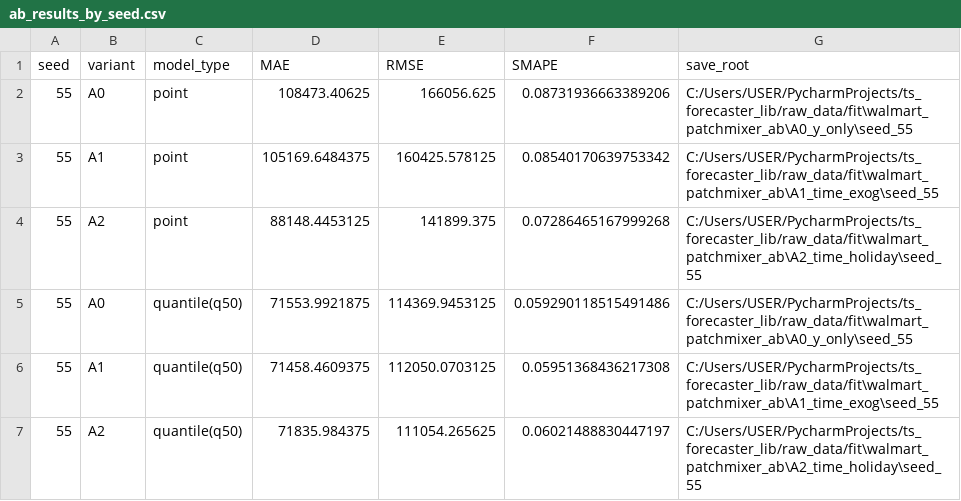
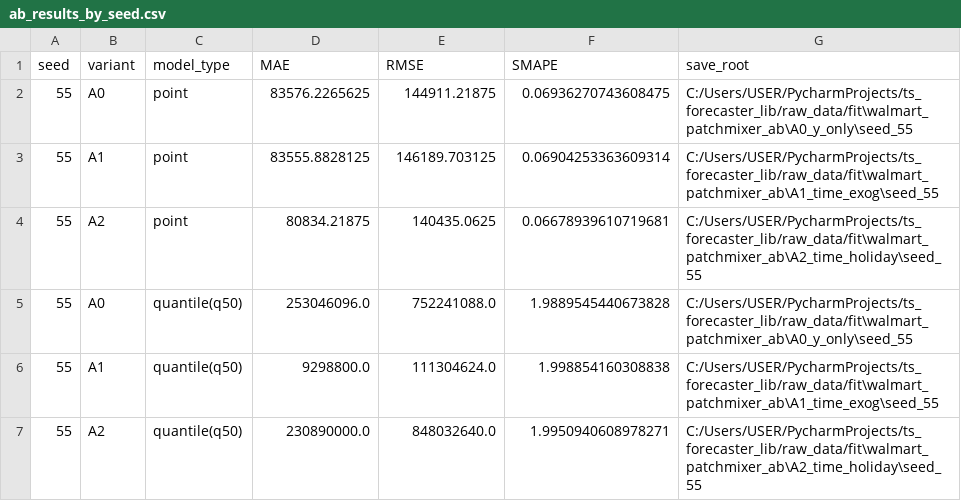
Before and after one commit to LeeKwanHyeong/ts_forecaster_lib, a CSV file: raw_data/fit/walmart_patchmixer_ab/ab_results_by_seed.csv, drawn as a sheet.

```diff
--- a/raw_data/fit/walmart_patchmixer_ab/ab_results_by_seed.csv
+++ b/raw_data/fit/walmart_patchmixer_ab/ab_results_by_seed.csv
@@ -1,7 +1,7 @@
 seed,variant,model_type,MAE,RMSE,SMAPE,save_root
-55,A0,point,108473.40625,166056.625,0.08731936663389206,C:/Users/USER/PycharmProjects/ts_forecaster_lib/raw_data/fit\walmart_patchmixer_ab\A0_y_only\seed_55
-55,A1,point,105169.6484375,160425.578125,0.08540170639753342,C:/Users/USER/PycharmProjects/ts_forecaster_lib/raw_data/fit\walmart_patchmixer_ab\A1_time_exog\seed_55
-55,A2,point,88148.4453125,141899.375,0.07286465167999268,C:/Users/USER/PycharmProjects/ts_forecaster_lib/raw_data/fit\walmart_patchmixer_ab\A2_time_holiday\seed_55
-55,A0,quantile(q50),71553.9921875,114369.9453125,0.059290118515491486,C:/Users/USER/PycharmProjects/ts_forecaster_lib/raw_data/fit\walmart_patchmixer_ab\A0_y_only\seed_55
-55,A1,quantile(q50),71458.4609375,112050.0703125,0.05951368436217308,C:/Users/USER/PycharmProjects/ts_forecaster_lib/raw_data/fit\walmart_patchmixer_ab\A1_time_exog\seed_55
-55,A2,quantile(q50),71835.984375,111054.265625,0.06021488830447197,C:/Users/USER/PycharmProjects/ts_forecaster_lib/raw_data/fit\walmart_patchmixer_ab\A2_time_holiday\seed_55
+55,A0,point,83576.2265625,144911.21875,0.06936270743608475,C:/Users/USER/PycharmProjects/ts_forecaster_lib/raw_data/fit\walmart_patchmixer_ab\A0_y_only\seed_55
+55,A1,point,83555.8828125,146189.703125,0.06904253363609314,C:/Users/USER/PycharmProjects/ts_forecaster_lib/raw_data/fit\walmart_patchmixer_ab\A1_time_exog\seed_55
+55,A2,point,80834.21875,140435.0625,0.06678939610719681,C:/Users/USER/PycharmProjects/ts_forecaster_lib/raw_data/fit\walmart_patchmixer_ab\A2_time_holiday\seed_55
+55,A0,quantile(q50),253046096.0,752241088.0,1.9889545440673828,C:/Users/USER/PycharmProjects/ts_forecaster_lib/raw_data/fit\walmart_patchmixer_ab\A0_y_only\seed_55
+55,A1,quantile(q50),9298800.0,111304624.0,1.998854160308838,C:/Users/USER/PycharmProjects/ts_forecaster_lib/raw_data/fit\walmart_patchmixer_ab\A1_time_exog\seed_55
+55,A2,quantile(q50),230890000.0,848032640.0,1.9950940608978271,C:/Users/USER/PycharmProjects/ts_forecaster_lib/raw_data/fit\walmart_patchmixer_ab\A2_time_holiday\seed_55
```
Also changed, not shown: raw_data/fit/walmart_patchmixer_ab/ab_results_summary.csv, 9 other files.
